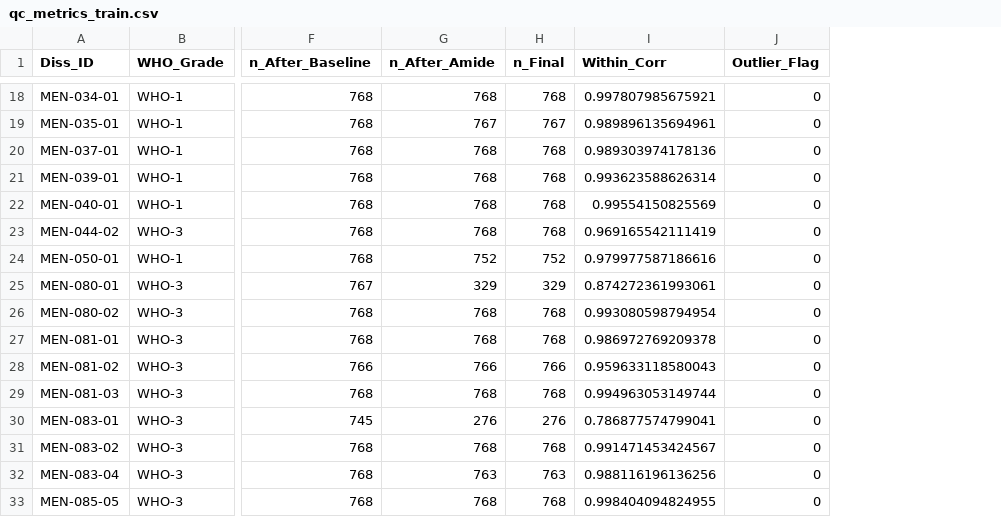
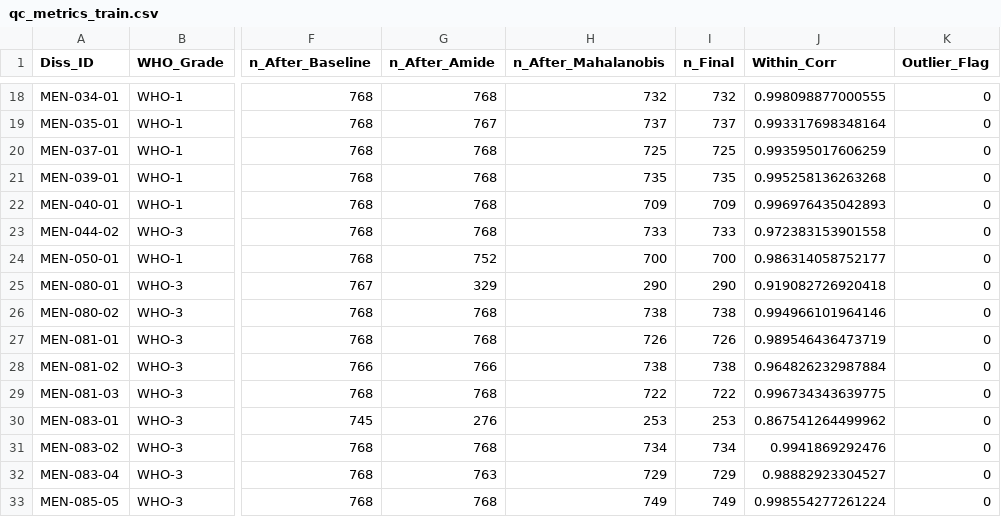
Before and after one commit to raketenronny1/new-pipeline, a CSV file: results/meningioma_ftir_pipeline/qc/qc_metrics_train.csv, drawn as a sheet; only a part is shown, gaps mark what is left out; addresses are those after the commit; the diff covers the shown part only; the diff names each change by its address in the sheet, - before the commit and + after, or states it on an @@ line.

Commit message:
Refactor Meningioma FTIR Pipeline: Update QC Metrics and Add Mahalanobis Filtering
- Removed obsolete pipeline_log.txt and test output files.
- Added new log file for pipeline run.
- Introduced new QC metrics files including cv_predictions.xlsx and cv_results_direct.mat.
- Enhanced cv_summary.txt with detailed classification metrics for LDA, PLSDA, SVM, and RandomForest.
- Updated qc_metrics_test.csv and qc_metrics_train.csv to include Mahalanobis distance filtering results.
- Improved quality control analysis script to incorporate Mahalanobis distance outlier detection.
- Modified patient-wise cross-validation script to ensure numeric predictions and added detailed metrics reporting.
- Updated test_direct_pipeline.m to display metrics with standard deviations.

```diff
--- a/results/meningioma_ftir_pipeline/qc/qc_metrics_train.csv
+++ b/results/meningioma_ftir_pipeline/qc/qc_metrics_train.csv
+column H (n_After_Mahalanobis), rows 18-33: 732 | 737 | 725 | 735 | 709 | 733 | 700 | 290 | 738 | 726 | 738 | 722 | 253 | 734 | 729 | 749
-I18 (n_Final): 768
+I18 (n_Final): 732
-J18 (Within_Corr): 0.997807985675921
+J18 (Within_Corr): 0.998098877000555
-I19 (n_Final): 767
+I19 (n_Final): 737
-J19 (Within_Corr): 0.989896135694961
+J19 (Within_Corr): 0.993317698348164
-I20 (n_Final): 768
+I20 (n_Final): 725
-J20 (Within_Corr): 0.989303974178136
+J20 (Within_Corr): 0.993595017606259
-I21 (n_Final): 768
+I21 (n_Final): 735
-J21 (Within_Corr): 0.993623588626314
+J21 (Within_Corr): 0.995258136263268
-I22 (n_Final): 768
+I22 (n_Final): 709
-J22 (Within_Corr): 0.99554150825569
+J22 (Within_Corr): 0.996976435042893
-I23 (n_Final): 768
+I23 (n_Final): 733
-J23 (Within_Corr): 0.969165542111419
+J23 (Within_Corr): 0.972383153901558
-I24 (n_Final): 752
+I24 (n_Final): 700
-J24 (Within_Corr): 0.979977587186616
+J24 (Within_Corr): 0.986314058752177
-I25 (n_Final): 329
+I25 (n_Final): 290
-J25 (Within_Corr): 0.874272361993061
+J25 (Within_Corr): 0.919082726920418
-I26 (n_Final): 768
+I26 (n_Final): 738
-J26 (Within_Corr): 0.993080598794954
+J26 (Within_Corr): 0.994966101964146
-I27 (n_Final): 768
+I27 (n_Final): 726
-J27 (Within_Corr): 0.986972769209378
+J27 (Within_Corr): 0.989546436473719
-I28 (n_Final): 766
+I28 (n_Final): 738
-J28 (Within_Corr): 0.959633118580043
+J28 (Within_Corr): 0.964826232987884
-I29 (n_Final): 768
+I29 (n_Final): 722
-J29 (Within_Corr): 0.994963053149744
+J29 (Within_Corr): 0.996734343639775
-I30 (n_Final): 276
+I30 (n_Final): 253
-J30 (Within_Corr): 0.786877574799041
+J30 (Within_Corr): 0.867541264499962
-I31 (n_Final): 768
+I31 (n_Final): 734
-J31 (Within_Corr): 0.991471453424567
+J31 (Within_Corr): 0.9941869292476
-I32 (n_Final): 763
+I32 (n_Final): 729
-J32 (Within_Corr): 0.988116196136256
+J32 (Within_Corr): 0.98882923304527
-I33 (n_Final): 768
+I33 (n_Final): 749
-J33 (Within_Corr): 0.998404094824955
+J33 (Within_Corr): 0.998554277261224
```
Also changed, not shown: 56 edited cells elsewhere in this file, results/meningioma_ftir_pipeline/qc/qc_metrics_test.csv, 16 other files.
